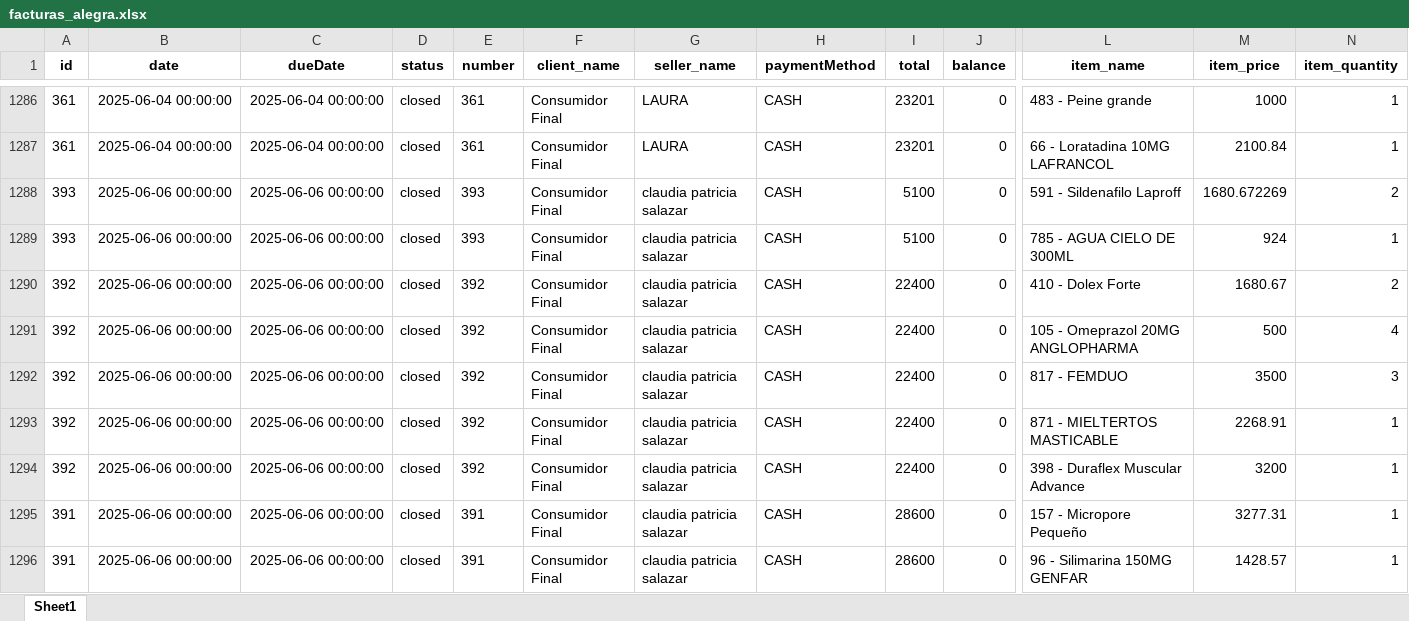
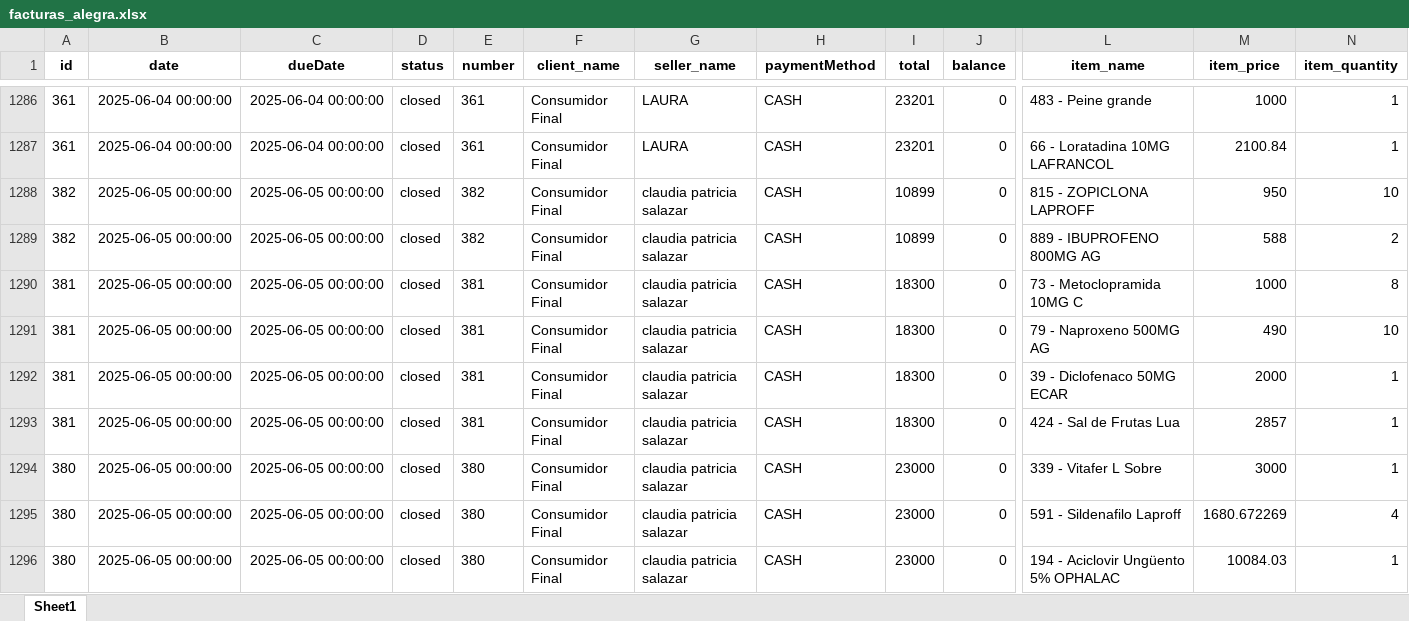
Before and after one commit to Sg0820/actualizar-facturas-alegra, an Excel workbook: facturas_alegra.xlsx, sheet Sheet1, drawn as a sheet; only a part is shown, gaps mark what is left out; the shorter side is filled out with more unchanged rows; values as stored, in another font and other column widths than the file's, no borders; rows hold the shown columns only; the diff covers the shown part only; the diff names each change by its address in the sheet, - before the commit and + after, or states it on an @@ line.

```diff
--- a/facturas_alegra.xlsx (sheet Sheet1)
+++ b/facturas_alegra.xlsx (sheet Sheet1)
+row 1288: 382 | 2025-06-05 00:00:00 | 2025-06-05 00:00:00 | closed | 382 | Consumidor Final | claudia patricia salazar | CASH | 10899 | 0 | 815 - ZOPICLONA LAPROFF | 950 | 10
+row 1289: 382 | 2025-06-05 00:00:00 | 2025-06-05 00:00:00 | closed | 382 | Consumidor Final | claudia patricia salazar | CASH | 10899 | 0 | 889 - IBUPROFENO 800MG AG | 588 | 2
+row 1290: 381 | 2025-06-05 00:00:00 | 2025-06-05 00:00:00 | closed | 381 | Consumidor Final | claudia patricia salazar | CASH | 18300 | 0 | 73 - Metoclopramida 10MG C | 1000 | 8
+row 1291: 381 | 2025-06-05 00:00:00 | 2025-06-05 00:00:00 | closed | 381 | Consumidor Final | claudia patricia salazar | CASH | 18300 | 0 | 79 - Naproxeno 500MG AG | 490 | 10
+row 1292: 381 | 2025-06-05 00:00:00 | 2025-06-05 00:00:00 | closed | 381 | Consumidor Final | claudia patricia salazar | CASH | 18300 | 0 | 39 - Diclofenaco 50MG ECAR | 2000 | 1
+row 1293: 381 | 2025-06-05 00:00:00 | 2025-06-05 00:00:00 | closed | 381 | Consumidor Final | claudia patricia salazar | CASH | 18300 | 0 | 424 - Sal de Frutas Lua | 2857 | 1
+row 1294: 380 | 2025-06-05 00:00:00 | 2025-06-05 00:00:00 | closed | 380 | Consumidor Final | claudia patricia salazar | CASH | 23000 | 0 | 339 - Vitafer L Sobre | 3000 | 1
+row 1295: 380 | 2025-06-05 00:00:00 | 2025-06-05 00:00:00 | closed | 380 | Consumidor Final | claudia patricia salazar | CASH | 23000 | 0 | 591 - Sildenafilo Laproff | 1680.672269 | 4
+row 1296: 380 | 2025-06-05 00:00:00 | 2025-06-05 00:00:00 | closed | 380 | Consumidor Final | claudia patricia salazar | CASH | 23000 | 0 | 194 - Aciclovir Ungüento 5% OPHALAC | 10084.03 | 1
```
Also changed, not shown: 33 added rows elsewhere in this sheet, inventario_alegra.xlsx.
